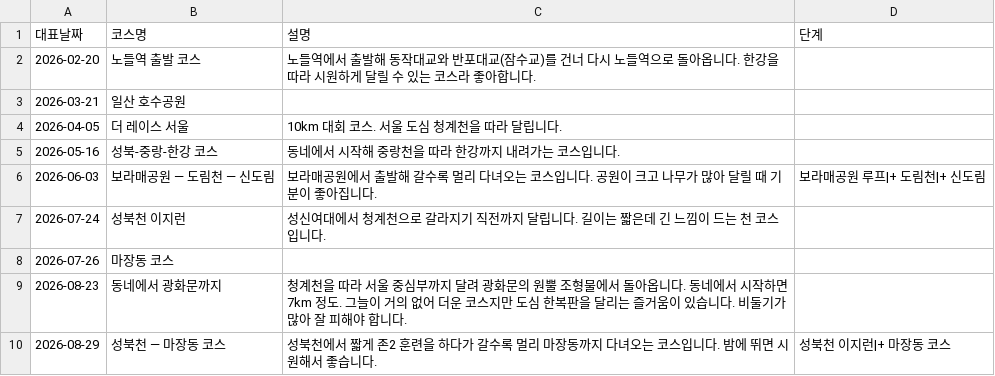
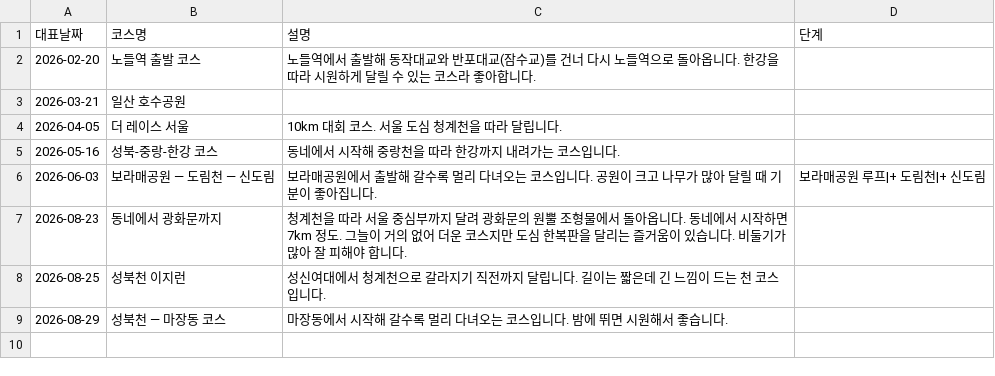
Before and after one commit to kwiseon/funrun, a CSV file: data/courses.csv, drawn as a sheet.

```diff
--- a/data/courses.csv
+++ b/data/courses.csv
@@ -6,5 +6,4 @@
 2026-06-03,보라매공원 — 도림천 — 신도림,"보라매공원에서 출발해 갈수록 멀리 다녀오는 코스입니다. 공원이 크고 나무가 많아 달릴 때 기분이 좋아집니다.",보라매공원 루프|+ 도림천|+ 신도림
-2026-07-24,성북천 이지런,성신여대에서 청계천으로 갈라지기 직전까지 달립니다. 길이는 짧은데 긴 느낌이 드는 천 코스입니다.,
-2026-07-26,마장동 코스,,
 2026-08-23,동네에서 광화문까지,"청계천을 따라 서울 중심부까지 달려 광화문의 원뿔 조형물에서 돌아옵니다. 동네에서 시작하면 7km 정도. 그늘이 거의 없어 더운 코스지만 도심 한복판을 달리는 즐거움이 있습니다. 비둘기가 많아 잘 피해야 합니다.",
-2026-08-29,성북천 — 마장동 코스,성북천에서 짧게 존2 훈련을 하다가 갈수록 멀리 마장동까지 다녀오는 코스입니다. 밤에 뛰면 시원해서 좋습니다.,성북천 이지런|+ 마장동 코스
+2026-08-25,성북천 이지런,성신여대에서 청계천으로 갈라지기 직전까지 달립니다. 길이는 짧은데 긴 느낌이 드는 천 코스입니다.,
+2026-08-29,성북천 — 마장동 코스,마장동에서 시작해 갈수록 멀리 다녀오는 코스입니다. 밤에 뛰면 시원해서 좋습니다.,
```
Also changed, not shown: data/runs.csv, 5 other files.
